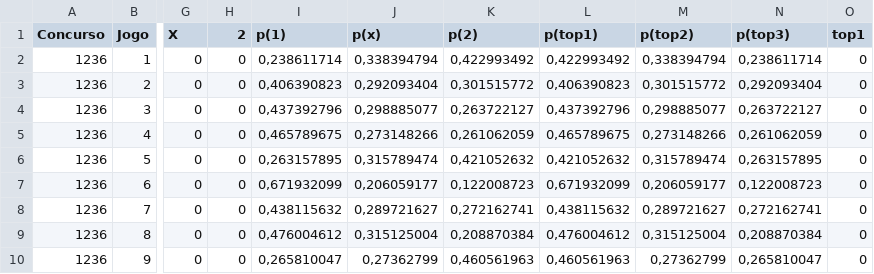
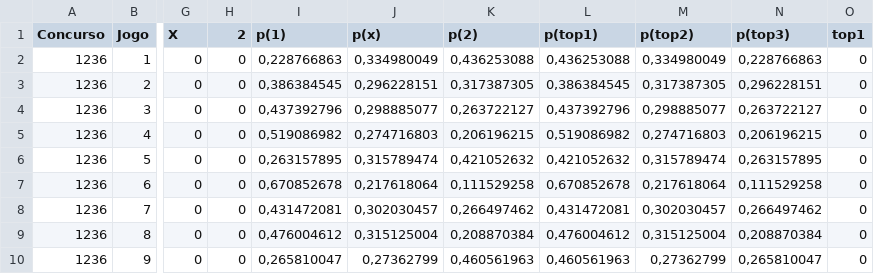
Before and after one commit to marcosvilhena87/loteca-ML-test, a CSV file: data/proximo_concurso.csv, drawn as a sheet; only a part is shown, gaps mark what is left out; the diff covers the shown part only; the diff names each change by its address in the sheet, - before the commit and + after, or states it on an @@ line.

Commit message:
Add files via upload

```diff
--- a/data/proximo_concurso.csv
+++ b/data/proximo_concurso.csv
-I2 (p(1)): 0,238611714
+I2 (p(1)): 0,228766863
-J2 (p(x)): 0,338394794
+J2 (p(x)): 0,334980049
-K2 (p(2)): 0,422993492
+K2 (p(2)): 0,436253088
-L2 (p(top1)): 0,422993492
+L2 (p(top1)): 0,436253088
-M2 (p(top2)): 0,338394794
+M2 (p(top2)): 0,334980049
-N2 (p(top3)): 0,238611714
+N2 (p(top3)): 0,228766863
-I3 (p(1)): 0,406390823
+I3 (p(1)): 0,386384545
-J3 (p(x)): 0,292093404
+J3 (p(x)): 0,296228151
-K3 (p(2)): 0,301515772
+K3 (p(2)): 0,317387305
-L3 (p(top1)): 0,406390823
+L3 (p(top1)): 0,386384545
-M3 (p(top2)): 0,301515772
+M3 (p(top2)): 0,317387305
-N3 (p(top3)): 0,292093404
+N3 (p(top3)): 0,296228151
-I5 (p(1)): 0,465789675
+I5 (p(1)): 0,519086982
-J5 (p(x)): 0,273148266
+J5 (p(x)): 0,274716803
-K5 (p(2)): 0,261062059
+K5 (p(2)): 0,206196215
-L5 (p(top1)): 0,465789675
+L5 (p(top1)): 0,519086982
-M5 (p(top2)): 0,273148266
+M5 (p(top2)): 0,274716803
-N5 (p(top3)): 0,261062059
+N5 (p(top3)): 0,206196215
-I7 (p(1)): 0,671932099
+I7 (p(1)): 0,670852678
-J7 (p(x)): 0,206059177
+J7 (p(x)): 0,217618064
-K7 (p(2)): 0,122008723
+K7 (p(2)): 0,111529258
-L7 (p(top1)): 0,671932099
+L7 (p(top1)): 0,670852678
-M7 (p(top2)): 0,206059177
+M7 (p(top2)): 0,217618064
-N7 (p(top3)): 0,122008723
+N7 (p(top3)): 0,111529258
-I8 (p(1)): 0,438115632
+I8 (p(1)): 0,431472081
-J8 (p(x)): 0,289721627
+J8 (p(x)): 0,302030457
-K8 (p(2)): 0,272162741
+K8 (p(2)): 0,266497462
-L8 (p(top1)): 0,438115632
+L8 (p(top1)): 0,431472081
-M8 (p(top2)): 0,289721627
+M8 (p(top2)): 0,302030457
-N8 (p(top3)): 0,272162741
+N8 (p(top3)): 0,266497462
```
Also changed, not shown: 24 edited cells elsewhere in this file.
